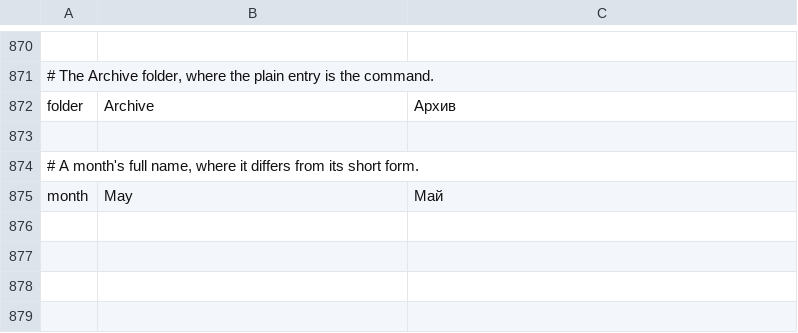
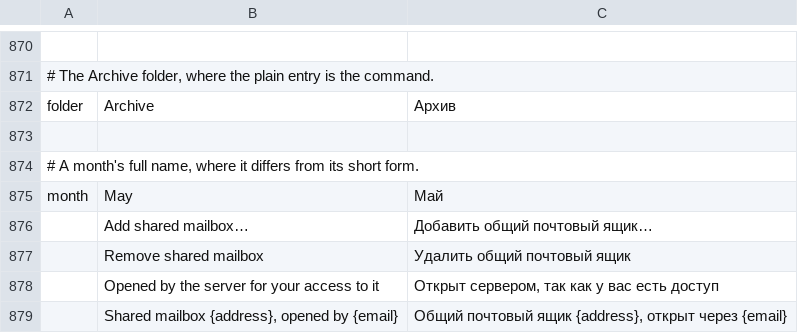
Before and after one commit to ZIDAN44/mailcraft, a TSV file: crates/ui-egui/src/i18n/ru.tsv, drawn as a sheet; only a part is shown, gaps mark what is left out.

```diff
--- a/crates/ui-egui/src/i18n/ru.tsv
+++ b/crates/ui-egui/src/i18n/ru.tsv
@@ -875 +875,5 @@ folder	Archive	Архив
 month	May	Май
+	Add shared mailbox…	Добавить общий почтовый ящик…
+	Remove shared mailbox	Удалить общий почтовый ящик
+	Opened by the server for your access to it	Открыт сервером, так как у вас есть доступ
+	Shared mailbox {address}, opened by {email}	Общий почтовый ящик {address}, открыт через {email}
```
Also changed, not shown: crates/ui-egui/src/i18n/ar.tsv, crates/ui-egui/src/i18n/fr.tsv, 30 other files.
